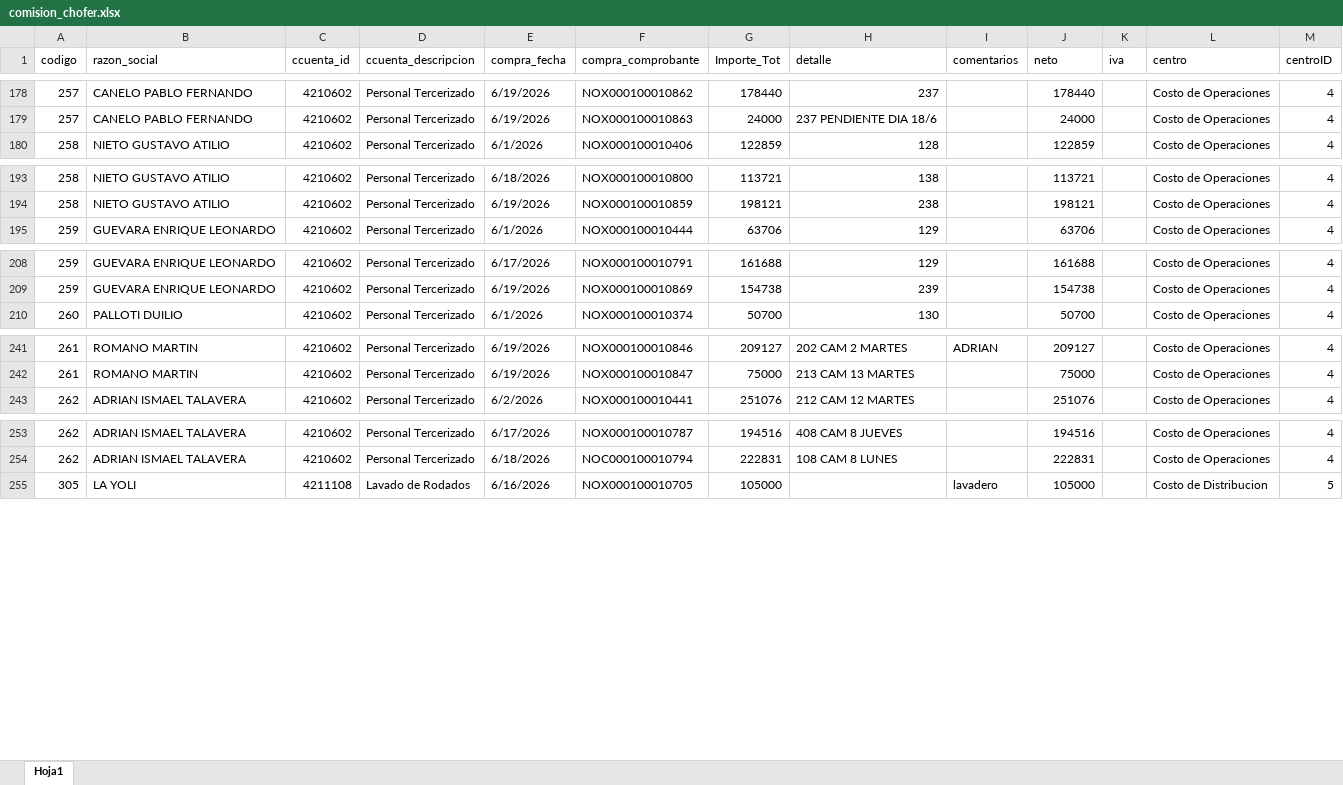
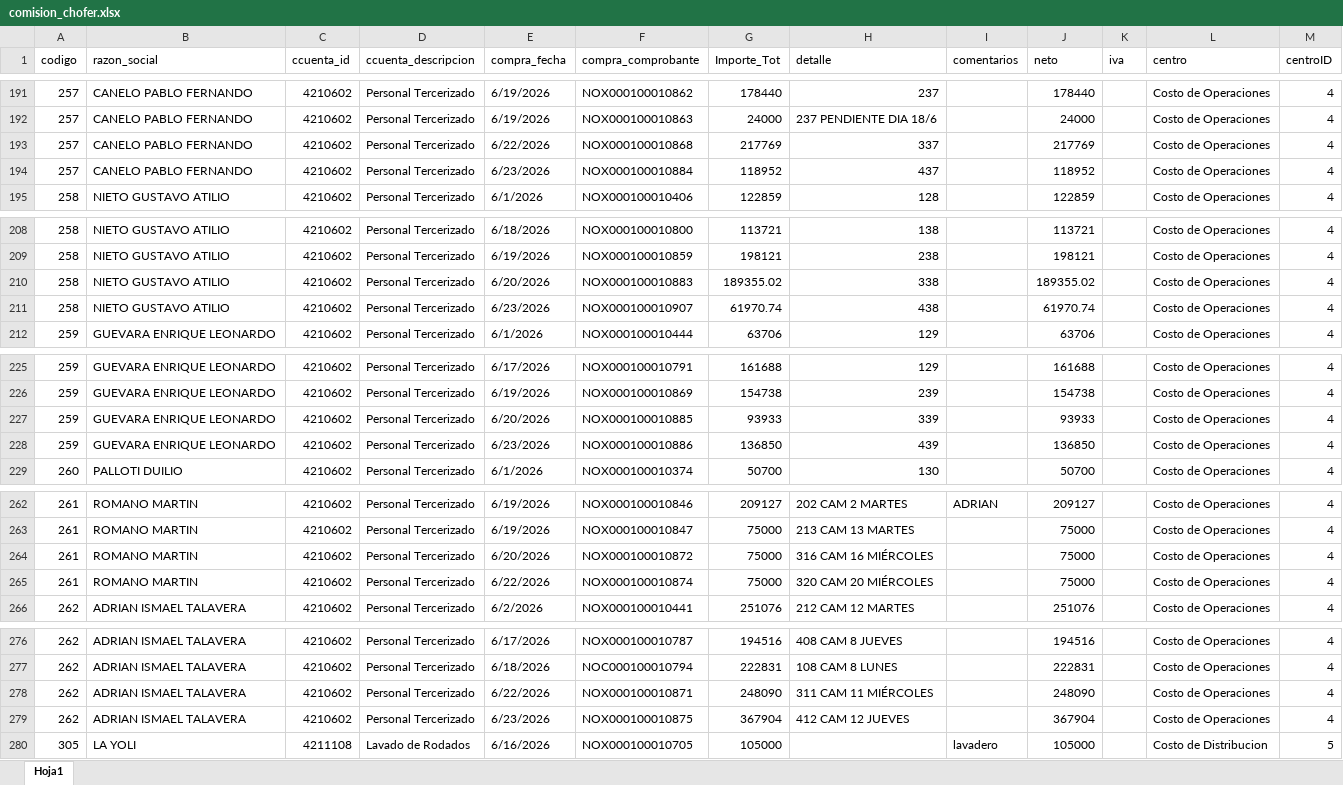
Before and after one commit to Nodus-app/sistema-operativo-nodus, an Excel workbook: data/comision_chofer.xlsx, sheet Hoja1, drawn as a sheet; only a part is shown, gaps mark what is left out; values as stored, in another font and other column widths than the file's, no cell formats; the diff covers the shown part only; the diff names each change by its address in the sheet, - before the commit and + after, or states it on an @@ line.

```diff
--- a/data/comision_chofer.xlsx (sheet Hoja1)
+++ b/data/comision_chofer.xlsx (sheet Hoja1)
+row 193: 257 | CANELO PABLO FERNANDO | 4210602 | Personal Tercerizado | 6/22/2026 | NOX000100010868 | 217769 | 337 |  | 217769 |  | Costo de Operaciones | 4
+row 194: 257 | CANELO PABLO FERNANDO | 4210602 | Personal Tercerizado | 6/23/2026 | NOX000100010884 | 118952 | 437 |  | 118952 |  | Costo de Operaciones | 4
+row 210: 258 | NIETO GUSTAVO ATILIO | 4210602 | Personal Tercerizado | 6/20/2026 | NOX000100010883 | 189355.02 | 338 |  | 189355.02 |  | Costo de Operaciones | 4
+row 211: 258 | NIETO GUSTAVO ATILIO | 4210602 | Personal Tercerizado | 6/23/2026 | NOX000100010907 | 61970.74 | 438 |  | 61970.74 |  | Costo de Operaciones | 4
+row 227: 259 | GUEVARA ENRIQUE LEONARDO | 4210602 | Personal Tercerizado | 6/20/2026 | NOX000100010885 | 93933 | 339 |  | 93933 |  | Costo de Operaciones | 4
+row 228: 259 | GUEVARA ENRIQUE LEONARDO | 4210602 | Personal Tercerizado | 6/23/2026 | NOX000100010886 | 136850 | 439 |  | 136850 |  | Costo de Operaciones | 4
+row 264: 261 | ROMANO MARTIN | 4210602 | Personal Tercerizado | 6/20/2026 | NOX000100010872 | 75000 | 316 CAM 16 MIÉRCOLES |  | 75000 |  | Costo de Operaciones | 4
+row 265: 261 | ROMANO MARTIN | 4210602 | Personal Tercerizado | 6/22/2026 | NOX000100010874 | 75000 | 320 CAM 20 MIÉRCOLES |  | 75000 |  | Costo de Operaciones | 4
+row 278: 262 | ADRIAN ISMAEL TALAVERA | 4210602 | Personal Tercerizado | 6/22/2026 | NOX000100010871 | 248090 | 311 CAM 11 MIÉRCOLES |  | 248090 |  | Costo de Operaciones | 4
+row 279: 262 | ADRIAN ISMAEL TALAVERA | 4210602 | Personal Tercerizado | 6/23/2026 | NOX000100010875 | 367904 | 412 CAM 12 JUEVES |  | 367904 |  | Costo de Operaciones | 4
```
Also changed, not shown: 17 added rows elsewhere in this sheet, cell formats, data/Registro_de_Rechazos.xlsx, data/cartones.xlsx.
